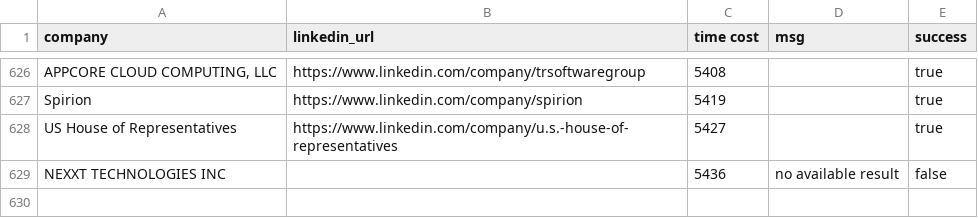
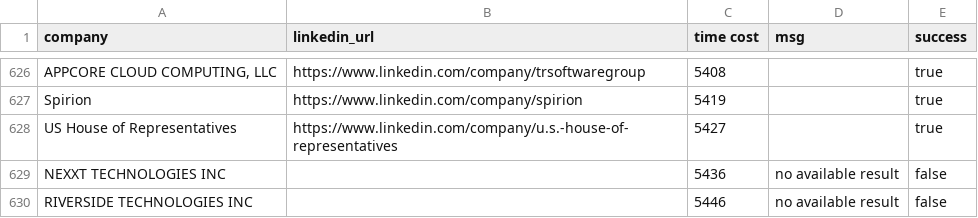
Before and after one commit to quickly3/game-search-engine2, a CSV file: puppeteer/companies_linkedin.csv, drawn as a sheet; only a part is shown, gaps mark what is left out; the diff names each change by its address in the sheet, - before the commit and + after, or states it on an @@ line.

```diff
--- a/puppeteer/companies_linkedin.csv
+++ b/puppeteer/companies_linkedin.csv
+row 630: RIVERSIDE TECHNOLOGIES INC |  | 5446 | no available result | false
```
Also changed, not shown: 1 other file.
